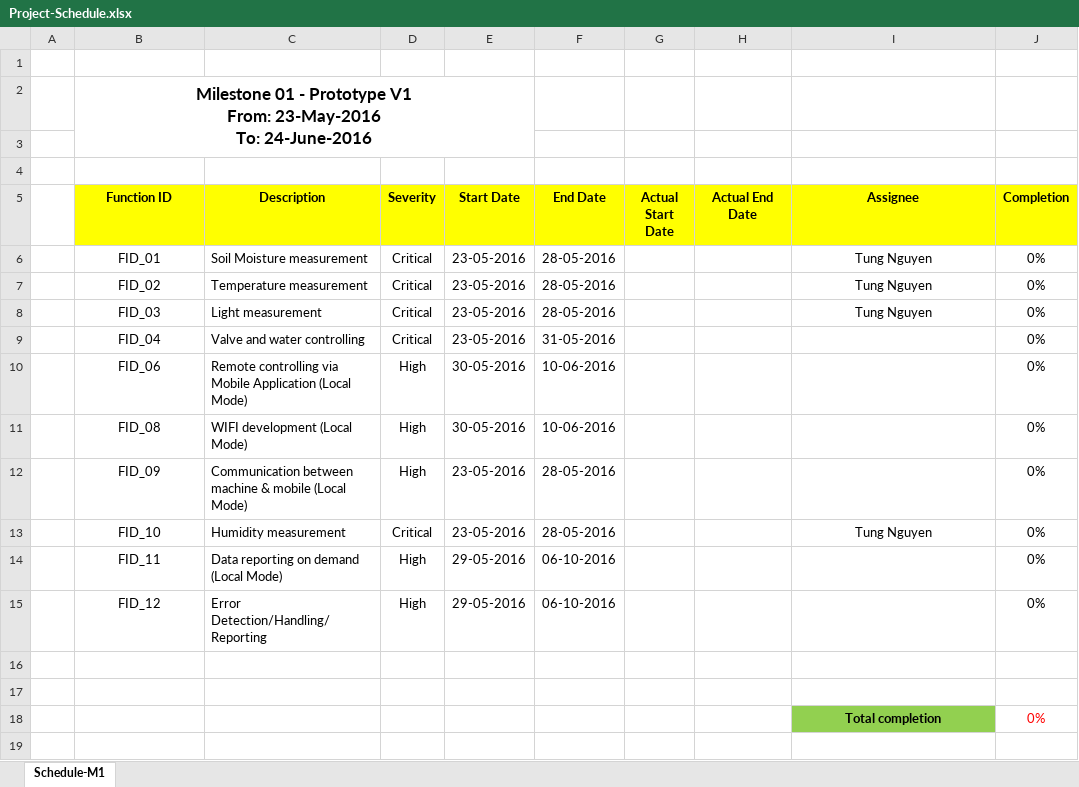
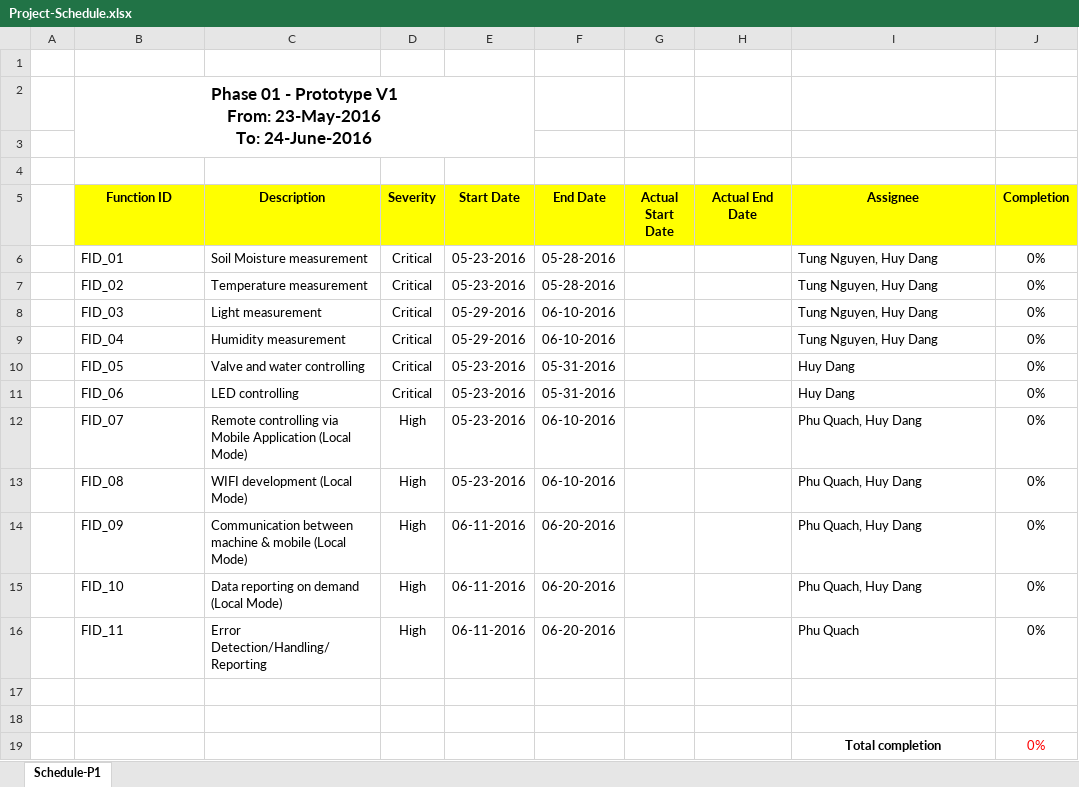
Before and after one commit to LifeelTech/GreenVeggie, an Excel workbook: Project/Project-Schedule.xlsx, sheet Schedule-P1, drawn as a sheet; values as stored, in another font and other column widths than the file's, no borders; charts and pictures not drawn; removed rows and columns are numbered as before the commit, all else as after; the diff names each change by its address in the sheet, - before the commit and + after, or states it on an @@ line.

```diff
--- a/Project/Project-Schedule.xlsx (sheet Schedule-P1)
+++ b/Project/Project-Schedule.xlsx (sheet Schedule-P1)
-sheet tab: Schedule-M1
+sheet tab: Schedule-P1
-B2 (Function ID): Milestone 01 -…
+B2 (Function ID): Phase 01 -…
-B6:B8 alignment: center
+B6:B8 alignment: left
-E6:E7 (Start Date): 23-05-2016
+E6:E7 (Start Date): 05-23-2016
-F6:F7 (End Date): 28-05-2016
+F6:F7 (End Date): 05-28-2016
-I6:I8 (Assignee): Tung Nguyen
+I6:I8 (Assignee): Tung Nguyen, Huy Dang
-I6:I8 alignment: center
+I6:I8 alignment: left
-E8 (Start Date): 23-05-2016
+E8 (Start Date): 05-29-2016
-F8 (End Date): 28-05-2016
+F8 (End Date): 06-10-2016
+row 9:  | FID_04 | Humidity measurement | Critical | 05-29-2016 | 06-10-2016 |  |  | Tung Nguyen, Huy Dang | 0%
-B10 (Function ID): FID_04
+B10 (Function ID): FID_05
-B10 alignment: center
+B10 alignment: left
-E10 (Start Date): 23-05-2016
+E10 (Start Date): 05-23-2016
-F10 (End Date): 31-05-2016
+F10 (End Date): 05-31-2016
-I10 (Assignee): (empty)
+I10 (Assignee): Huy Dang
+row 11:  | FID_06 | LED controlling | Critical | 05-23-2016 | 05-31-2016 |  |  | Huy Dang | 0%
-B12 (Function ID): FID_06
+B12 (Function ID): FID_07
-B12:B14 alignment: center
+B12:B14 alignment: left
-E12:E13 (Start Date): 30-05-2016
+E12:E13 (Start Date): 05-23-2016
-F12:F13 (End Date): 10-06-2016
+F12:F13 (End Date): 06-10-2016
-I12:I14 (Assignee): (empty)
+I12:I14 (Assignee): Phu Quach, Huy Dang
-E14 (Start Date): 23-05-2016
+E14 (Start Date): 06-11-2016
-F14 (End Date): 28-05-2016
+F14 (End Date): 06-20-2016
-row 13:  | FID_10 | Humidity measurement | Critical | 23-05-2016 | 28-05-2016 |  |  | Tung Nguyen | 0%
-B15 (Function ID): FID_11
+B15 (Function ID): FID_10
-B15:B16 alignment: center
+B15:B16 alignment: left
-E15:E16 (Start Date): 29-05-2016
+E15:E16 (Start Date): 06-11-2016
-F15:F16 (End Date): 06-10-2016
+F15:F16 (End Date): 06-20-2016
-I15 (Assignee): (empty)
+I15 (Assignee): Phu Quach, Huy Dang
-B16 (Function ID): FID_12
+B16 (Function ID): FID_11
-I16 (Assignee): (empty)
+I16 (Assignee): Phu Quach
-I19 fill: #92D050
+I19 fill: none
```
Also changed, not shown: Project/Capital-Expenditure.xlsx, Project/Performance-Report.xlsx, 6 other files.
